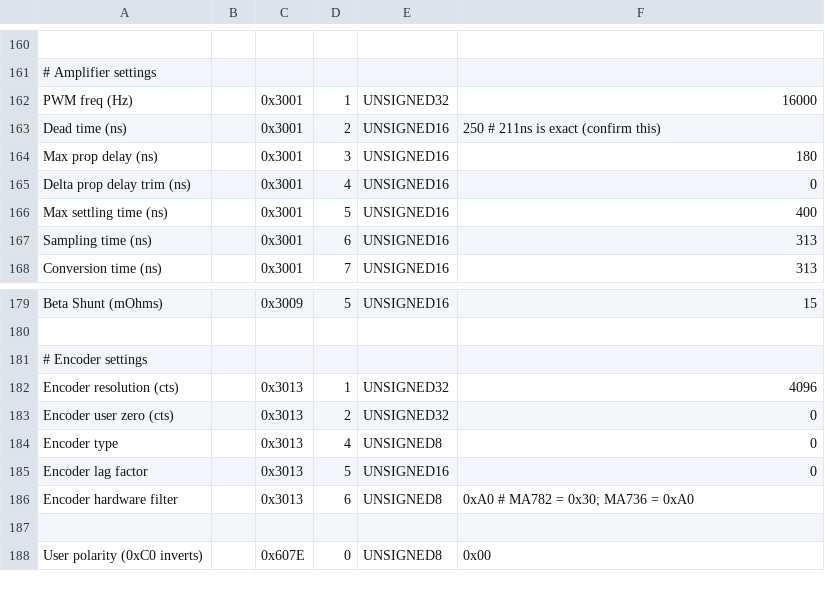
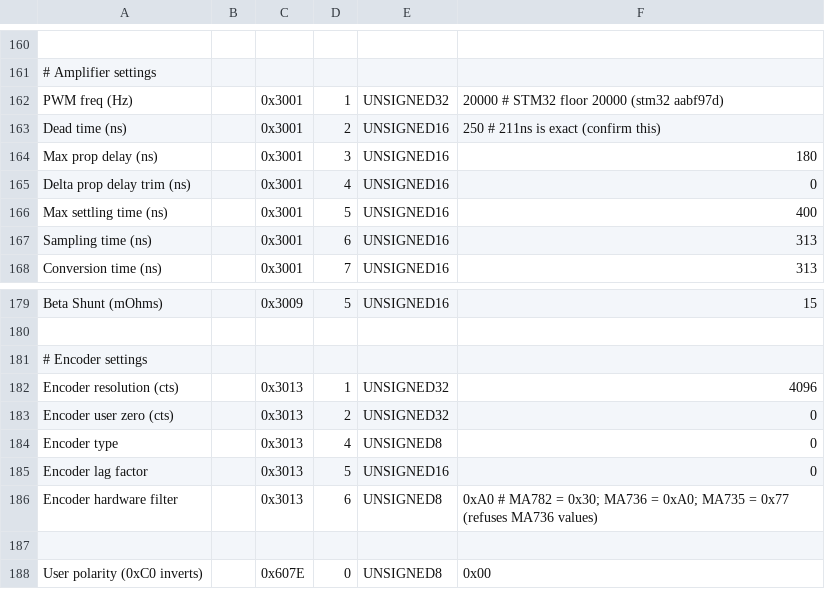
Before and after one commit to BarrettTechnology/p4core, a CSV file: data/templates/P4-42-Blank.csv, drawn as a sheet; only a part is shown, gaps mark what is left out; the diff names each change by its address in the sheet, - before the commit and + after, or states it on an @@ line.

```diff
--- a/data/templates/P4-42-Blank.csv
+++ b/data/templates/P4-42-Blank.csv
-F162: 16000
+F162: 20000 # STM32 floor 20000 (stm32 aabf97d)
-F186: …MA736 = 0xA0
+F186: …MA736 = 0xA0; MA735 = 0x77 (refuses MA736 values)
```
